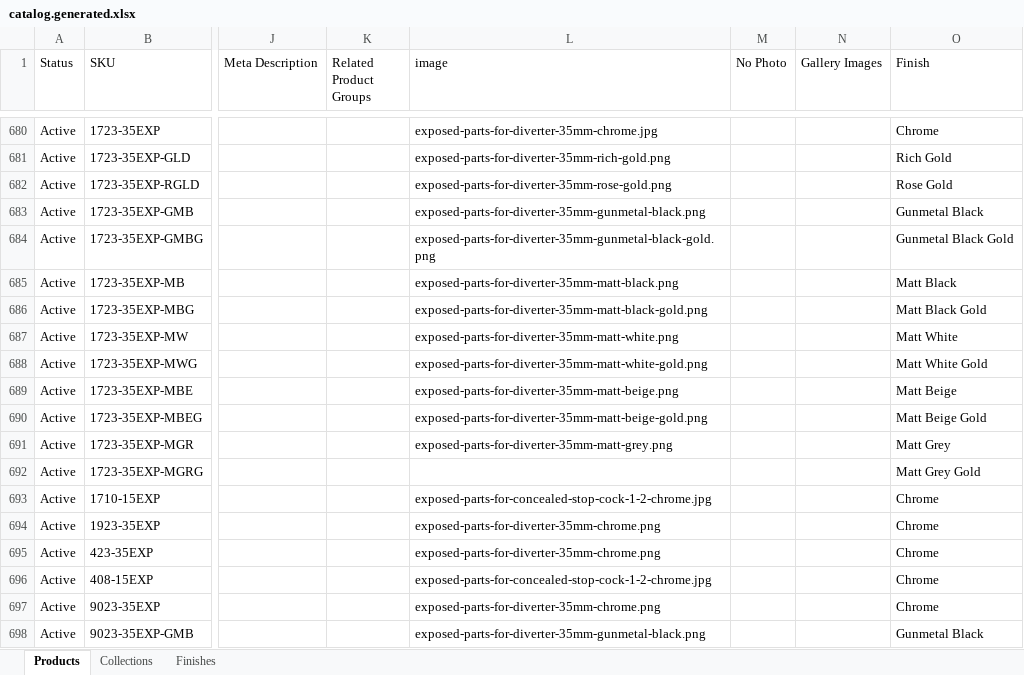
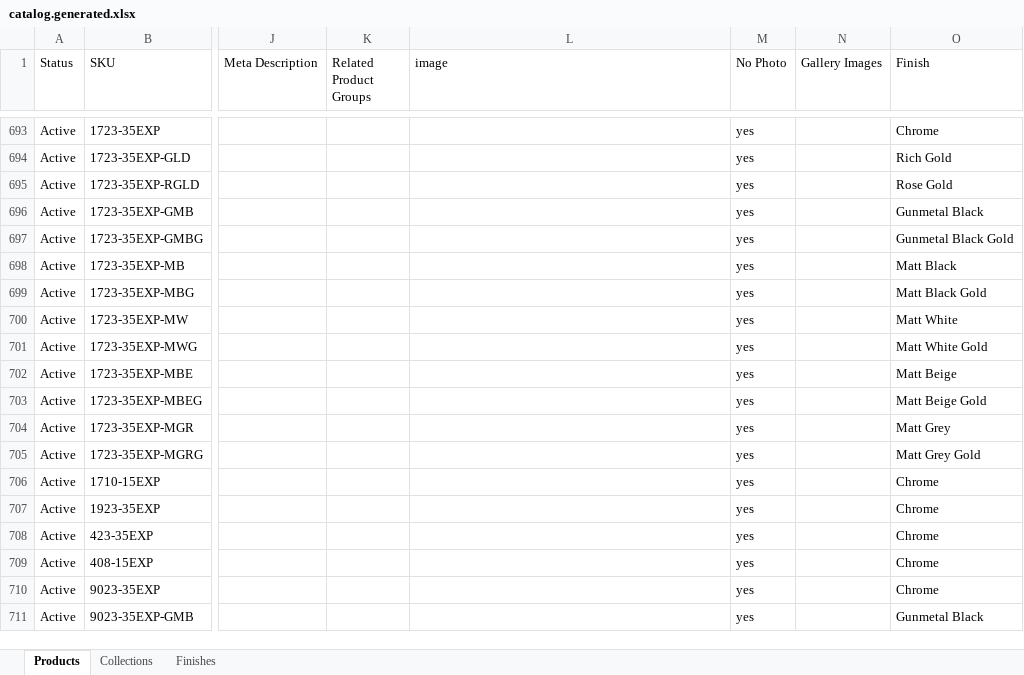
Before and after one commit to dayaminsights/IPM-Website, an Excel workbook: catalog.generated.xlsx, sheet Products, drawn as a sheet; only a part is shown, gaps mark what is left out; values as stored, in another font and other column widths than the file's, no borders; addresses are those after the commit; the diff covers the shown part only; the diff names each change by its address in the sheet, - before the commit and + after, or states it on an @@ line.

```diff
--- a/catalog.generated.xlsx (sheet Products)
+++ b/catalog.generated.xlsx (sheet Products)
-L693 (image): exposed-parts-for-diverter-35mm-chrome.jpg
+L693 (image): (empty)
-M693:M711 (No Photo): (empty)
+M693:M711 (No Photo): yes
-L694 (image): exposed-parts-for-diverter-35mm-rich-gold.png
+L694 (image): (empty)
-L695 (image): exposed-parts-for-diverter-35mm-rose-gold.png
+L695 (image): (empty)
-L696 (image): exposed-parts-for-diverter-35mm-gunmetal-black.png
+L696 (image): (empty)
-L697 (image): exposed-parts-for-diverter-35mm-gunmetal-black-gold.png
+L697 (image): (empty)
-L698 (image): exposed-parts-for-diverter-35mm-matt-black.png
+L698 (image): (empty)
-L699 (image): exposed-parts-for-diverter-35mm-matt-black-gold.png
+L699 (image): (empty)
-L700 (image): exposed-parts-for-diverter-35mm-matt-white.png
+L700 (image): (empty)
-L701 (image): exposed-parts-for-diverter-35mm-matt-white-gold.png
+L701 (image): (empty)
-L702 (image): exposed-parts-for-diverter-35mm-matt-beige.png
+L702 (image): (empty)
-L703 (image): exposed-parts-for-diverter-35mm-matt-beige-gold.png
+L703 (image): (empty)
-L704 (image): exposed-parts-for-diverter-35mm-matt-grey.png
+L704 (image): (empty)
-L706 (image): exposed-parts-for-concealed-stop-cock-1-2-chrome.jpg
+L706 (image): (empty)
-L707:L708 (image): exposed-parts-for-diverter-35mm-chrome.png
+L707:L708 (image): (empty)
-L709 (image): exposed-parts-for-concealed-stop-cock-1-2-chrome.jpg
+L709 (image): (empty)
-L710 (image): exposed-parts-for-diverter-35mm-chrome.png
+L710 (image): (empty)
-L711 (image): exposed-parts-for-diverter-35mm-gunmetal-black.png
+L711 (image): (empty)
```
Also changed, not shown: 13 added rows and 100 edited cells elsewhere in this sheet, sheet Collections, catalog.clean.xlsx, 47 other files.
